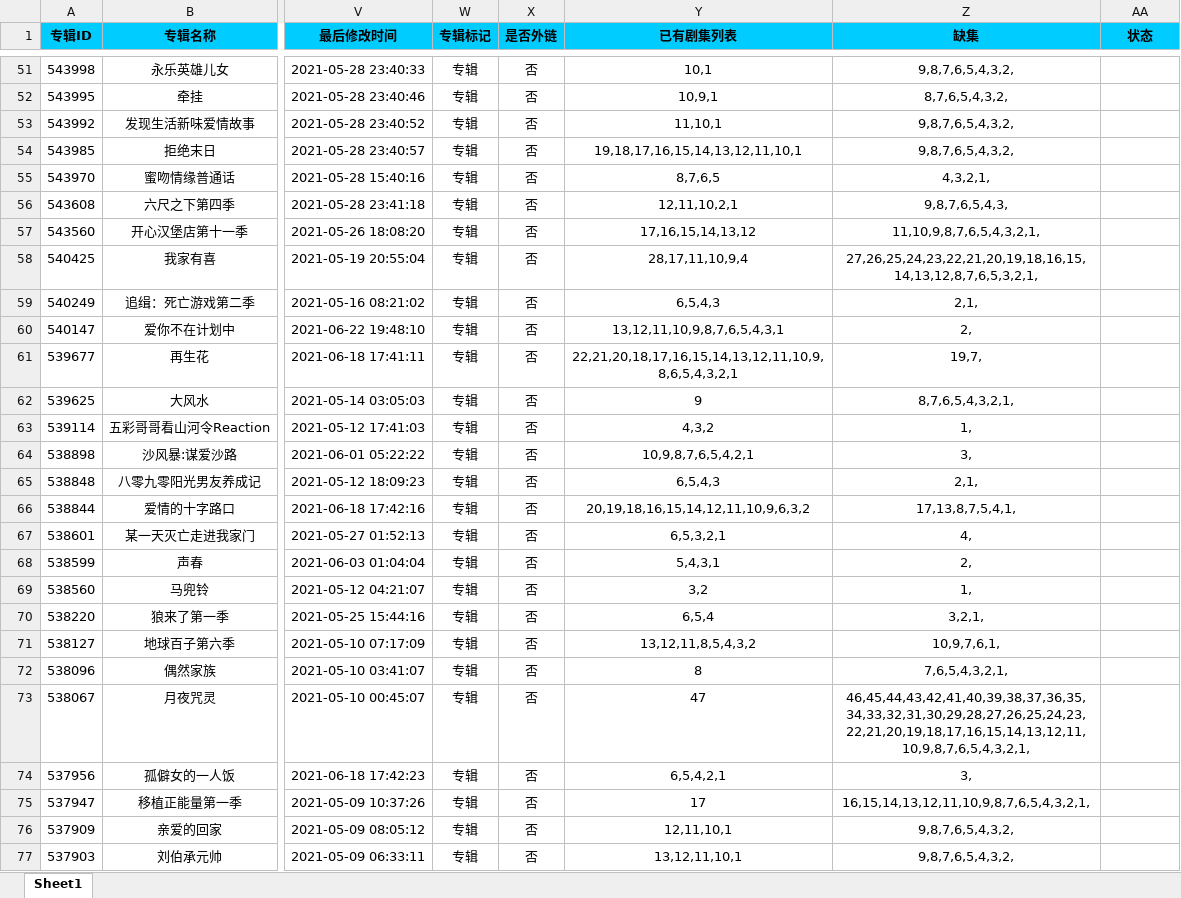
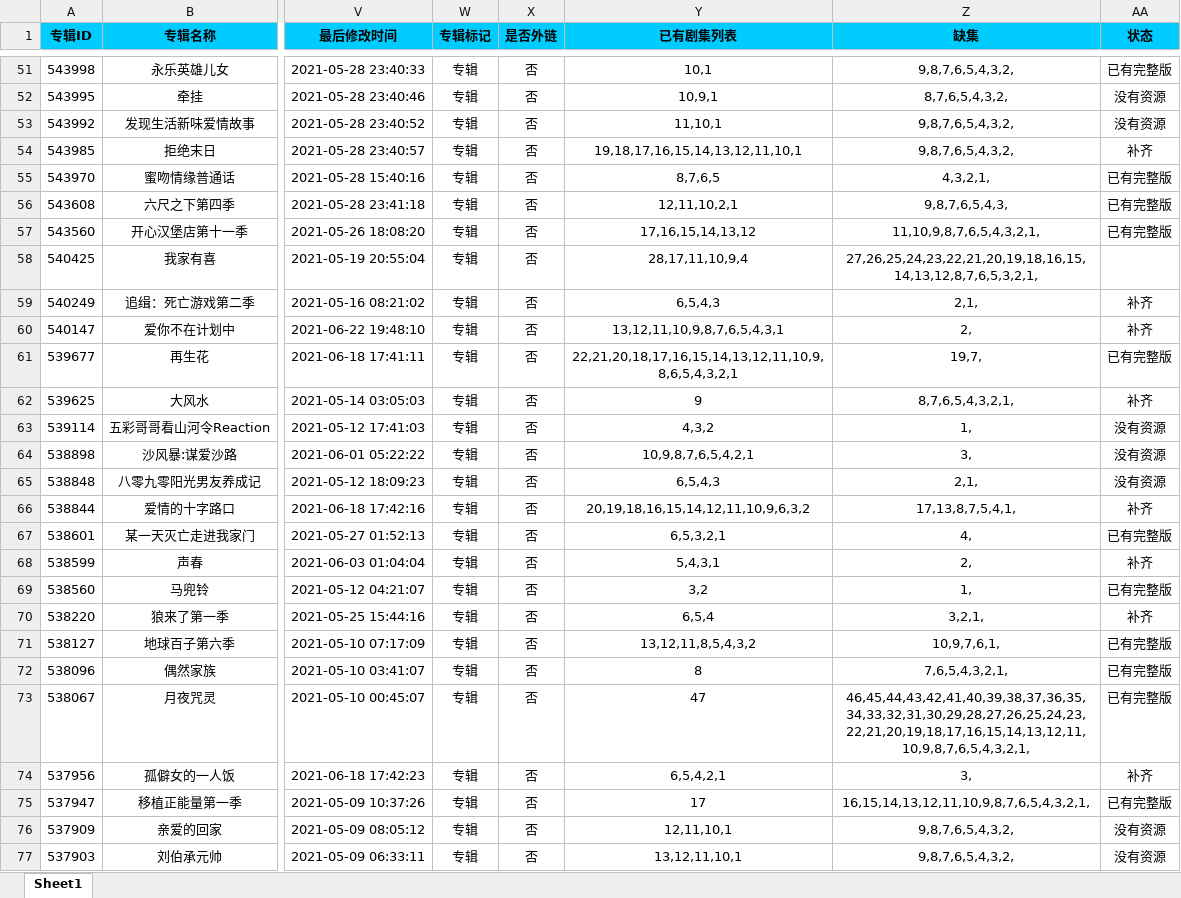
Before and after one commit to wingeva1986/KinYoshi, an Excel workbook: episodes.xlsx, sheet Sheet1, drawn as a sheet; only a part is shown, gaps mark what is left out; values as stored, in another font and other column widths than the file's, no borders; the diff covers the shown part only; the diff names each change by its address in the sheet, - before the commit and + after, or states it on an @@ line.

```diff
--- a/episodes.xlsx (sheet Sheet1)
+++ b/episodes.xlsx (sheet Sheet1)
-AA51 (状态): (empty)
+AA51 (状态): 已有完整版
-AA52:AA53 (状态): (empty)
+AA52:AA53 (状态): 没有资源
-AA54 (状态): (empty)
+AA54 (状态): 补齐
-AA55:AA57 (状态): (empty)
+AA55:AA57 (状态): 已有完整版
-AA59:AA60 (状态): (empty)
+AA59:AA60 (状态): 补齐
-AA61 (状态): (empty)
+AA61 (状态): 已有完整版
-AA62 (状态): (empty)
+AA62 (状态): 补齐
-AA63:AA65 (状态): (empty)
+AA63:AA65 (状态): 没有资源
-AA66 (状态): (empty)
+AA66 (状态): 补齐
-AA67 (状态): (empty)
+AA67 (状态): 已有完整版
-AA68 (状态): (empty)
+AA68 (状态): 补齐
-AA69 (状态): (empty)
+AA69 (状态): 已有完整版
-AA70 (状态): (empty)
+AA70 (状态): 补齐
-AA71:AA73 (状态): (empty)
+AA71:AA73 (状态): 已有完整版
-AA74 (状态): (empty)
+AA74 (状态): 补齐
-AA75 (状态): (empty)
+AA75 (状态): 已有完整版
-AA76:AA77 (状态): (empty)
+AA76:AA77 (状态): 没有资源
```
Also changed, not shown: 105 edited cells elsewhere in this sheet, 15 other files.
